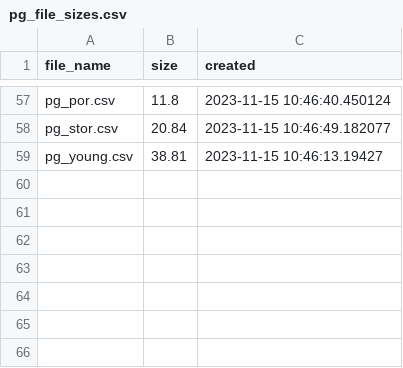
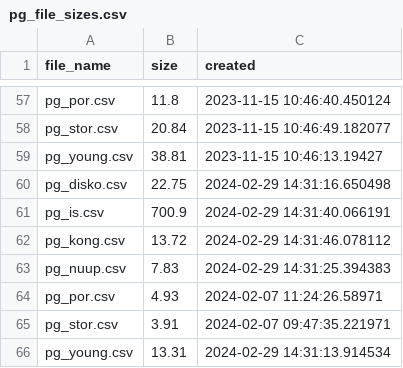
Before and after one commit to FACE-IT-project/WP1, a CSV file: metadata/pg_file_sizes.csv, drawn as a sheet; only a part is shown, gaps mark what is left out.

Commit message:
Added a few more specific named queries to kong PG step

```diff
--- a/metadata/pg_file_sizes.csv
+++ b/metadata/pg_file_sizes.csv
@@ -59 +59,8 @@ pg_stor.csv,20.84,2023-11-15 10:46:49.182077
 pg_young.csv,38.81,2023-11-15 10:46:13.19427
+pg_disko.csv,22.75,2024-02-29 14:31:16.650498
+pg_is.csv,700.9,2024-02-29 14:31:40.066191
+pg_kong.csv,13.72,2024-02-29 14:31:46.078112
+pg_nuup.csv,7.83,2024-02-29 14:31:25.394383
+pg_por.csv,4.93,2024-02-07 11:24:26.58971
+pg_stor.csv,3.91,2024-02-07 09:47:35.221971
+pg_young.csv,13.31,2024-02-29 14:31:13.914534
```
Also changed, not shown: 6 other files.
